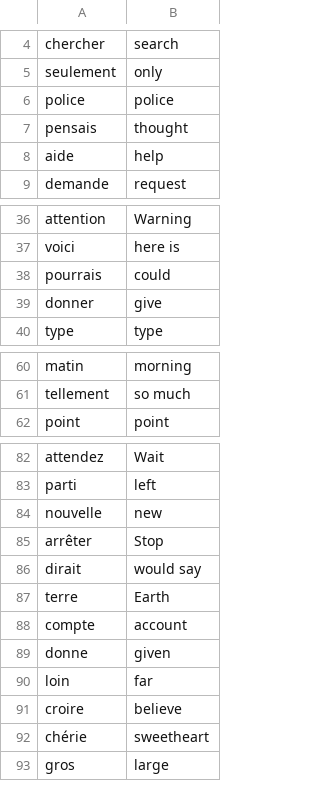
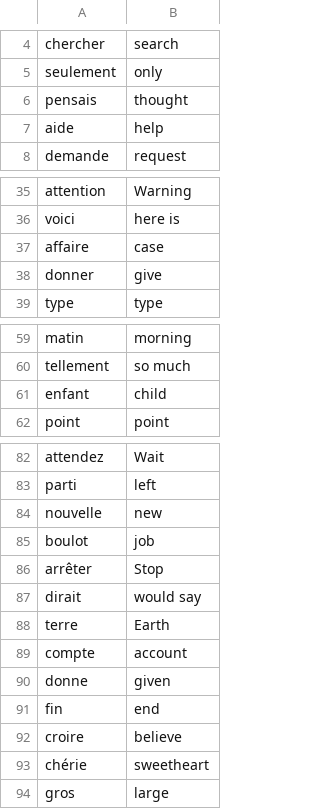
Before and after one commit to implaymo/Flash-card-game, a CSV file: words_to_learn.csv, drawn as a sheet; only a part is shown, gaps mark what is left out; the diff covers the shown part only.

Commit message:
Fixed problem with function right_answer(). words_to_learn.csv wasnt storing the updated data.

```diff
--- a/words_to_learn.csv
+++ b/words_to_learn.csv
@@ -5,3 +5,2 @@ chercher,search
 seulement,only
-police,police
 pensais,thought
@@ -37,3 +36,3 @@ attention,Warning
 voici,here is
-pourrais,could
+affaire,case
 donner,give
@@ -61,2 +60,3 @@ matin,morning
 tellement,so much
+enfant,child
 point,point
@@ -84,2 +84,3 @@ parti,left
 nouvelle,new
+boulot,job
 arrêter,Stop
@@ -89,3 +90,3 @@ compte,account
 donne,given
-loin,far
+fin,end
 croire,believe
```
Also changed, not shown: 1 removed row elsewhere in this file, 1 other file.
